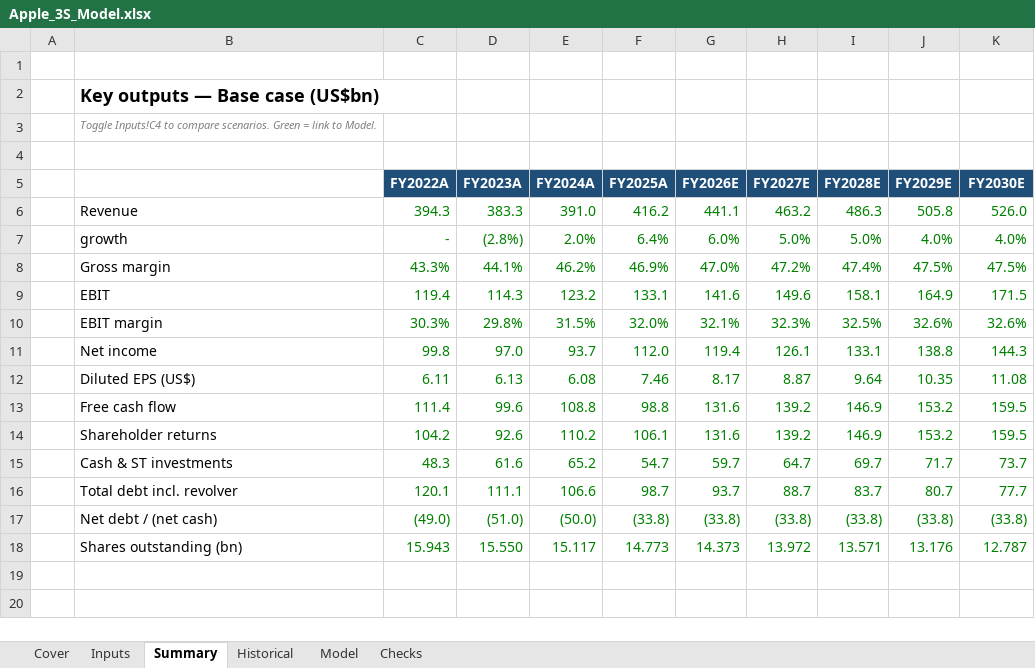
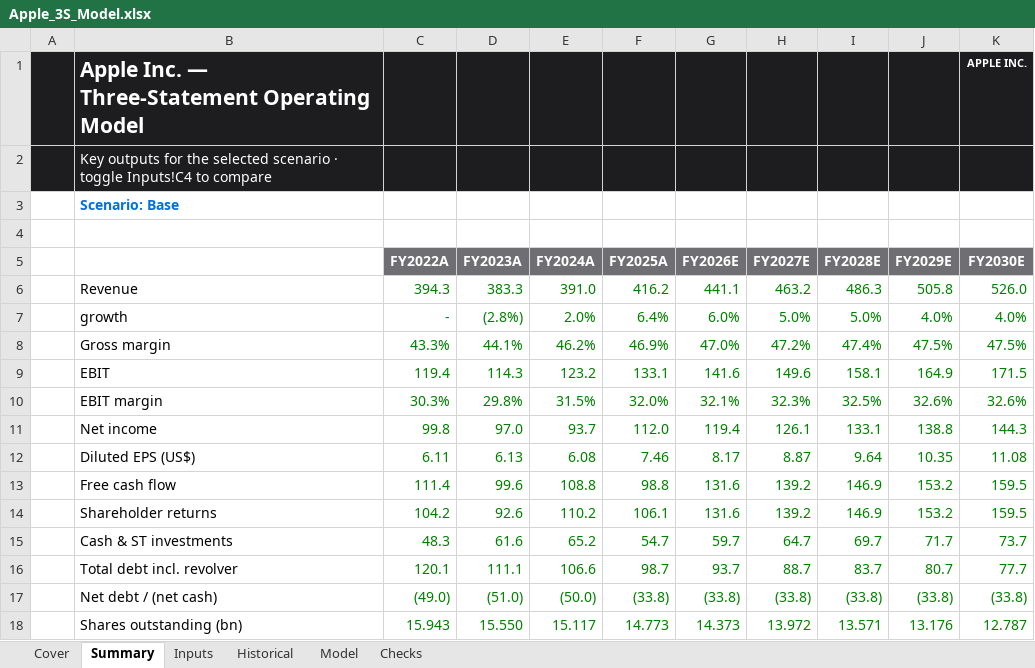
Before and after one commit to jainammehta1215/ib-portfolio, an Excel workbook: 01-apple-three-statement-model/Apple_3S_Model.xlsx, sheet Summary, drawn as a sheet; values as stored, in another font and other column widths than the file's, no borders; the diff names each change by its address in the sheet, - before the commit and + after, or states it on an @@ line.

Commit message:
Design kit (brand themes, cover, print setup); Project 1 rebuilt on it; Project 2: Apple DCF with bottom-up WACC, two terminal methods, closed-form sensitivities

```diff
--- a/01-apple-three-statement-model/Apple_3S_Model.xlsx (sheet Summary)
+++ b/01-apple-three-statement-model/Apple_3S_Model.xlsx (sheet Summary)
@@ sheet tab order changed: Cover | Summary | Inputs | Historical | Model | Checks @@
-A1:K2 fill: none
+A1:K2 fill: #1D1D1F
-row 1: (empty)
+row 1:  | Apple Inc. — Three-Statement Operating Model |  |  |  |  |  |  |  |  | APPLE INC.
-B2: Key outputs — Base case (US$bn)
+B2: Key outputs for the selected scenario · toggle Inputs!C4 to compare
@@ B2 bold: on → off, text colour: black → #FFFFFF, text size: smaller @@
-B3: Toggle Inputs!C4 to compare scenarios. Green = link to Model.
+B3: Scenario: Base
@@ B3 bold: off → on, italic: on → off, text colour: #808080 → #0071E3, text size: larger @@
-C5:K5 fill: #1F4E79
+C5:K5 fill: #6E6E73
```
Also changed, not shown: sheet Cover, sheet Checks, sheet Historical, sheet Inputs, sheet Model, 11 other files.
